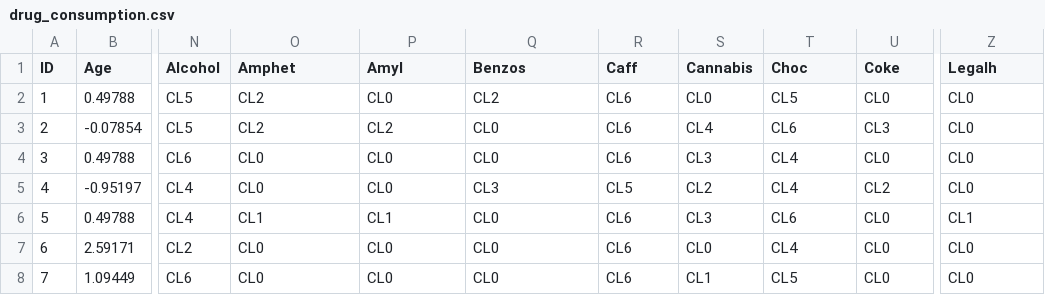
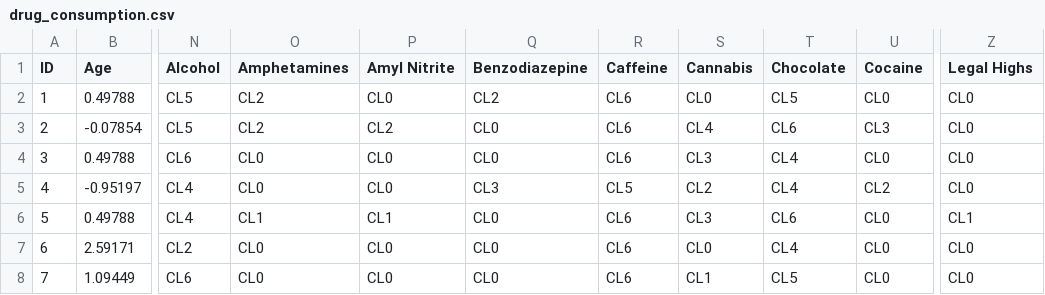
Before and after one commit to dausugam/project_1, a CSV file: data/drug_consumption.csv, drawn as a sheet; only a part is shown, gaps mark what is left out; the diff names each change by its address in the sheet, - before the commit and + after, or states it on an @@ line.

Commit message:
Initial Data Cleaning

```diff
--- a/data/drug_consumption.csv
+++ b/data/drug_consumption.csv
-O1: Amphet
+O1: Amphetamines
-P1: Amyl
+P1: Amyl Nitrite
-Q1: Benzos
+Q1: Benzodiazepine
-R1: Caff
+R1: Caffeine
-T1: Choc
+T1: Chocolate
-U1: Coke
+U1: Cocaine
-Z1: Legalh
+Z1: Legal Highs
```
Also changed, not shown: 1 other file.
